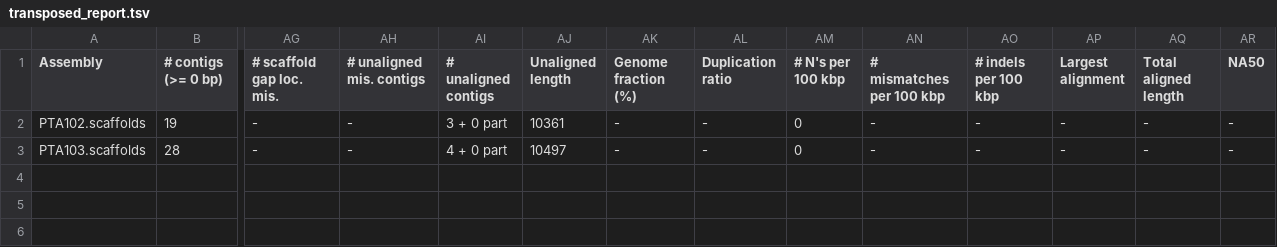
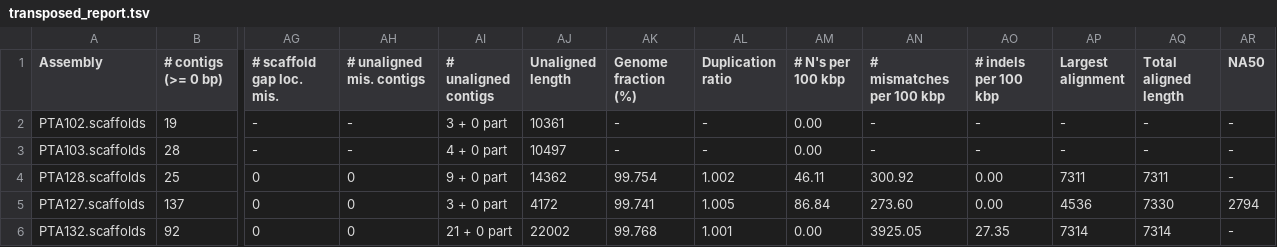
Before and after one commit to Alema91/parse_assembly_stats, a TSV file: data/EVD68_20220726_viralrecon_mapping/assembly/spades/rnaviral/quast/transposed_report.tsv, drawn as a sheet; only a part is shown, gaps mark what is left out; rows hold the shown columns only; the diff names each change by its address in the sheet, - before the commit and + after, or states it on an @@ line.

```diff
--- a/data/EVD68_20220726_viralrecon_mapping/assembly/spades/rnaviral/quast/transposed_report.tsv
+++ b/data/EVD68_20220726_viralrecon_mapping/assembly/spades/rnaviral/quast/transposed_report.tsv
-AM2:AM3 (# N's per 100 kbp): 0
+AM2:AM3 (# N's per 100 kbp): 0.00
+row 4: PTA128.scaffolds | 25 | 0 | 0 | 9 + 0 part | 14362 | 99.754 | 1.002 | 46.11 | 300.92 | 0.00 | 7311 | 7311 | -
+row 5: PTA127.scaffolds | 137 | 0 | 0 | 3 + 0 part | 4172 | 99.741 | 1.005 | 86.84 | 273.60 | 0.00 | 4536 | 7330 | 2794
+row 6: PTA132.scaffolds | 92 | 0 | 0 | 21 + 0 part | 22002 | 99.768 | 1.001 | 0.00 | 3925.05 | 27.35 | 7314 | 7314 | -
```
Also changed, not shown: 11 other files.
